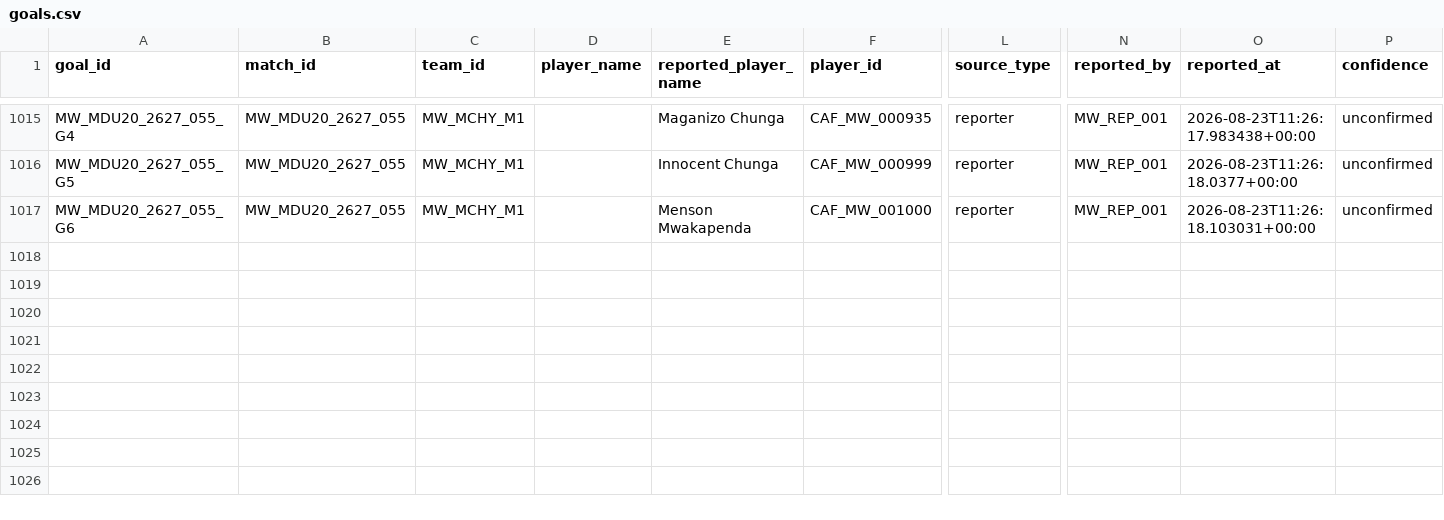
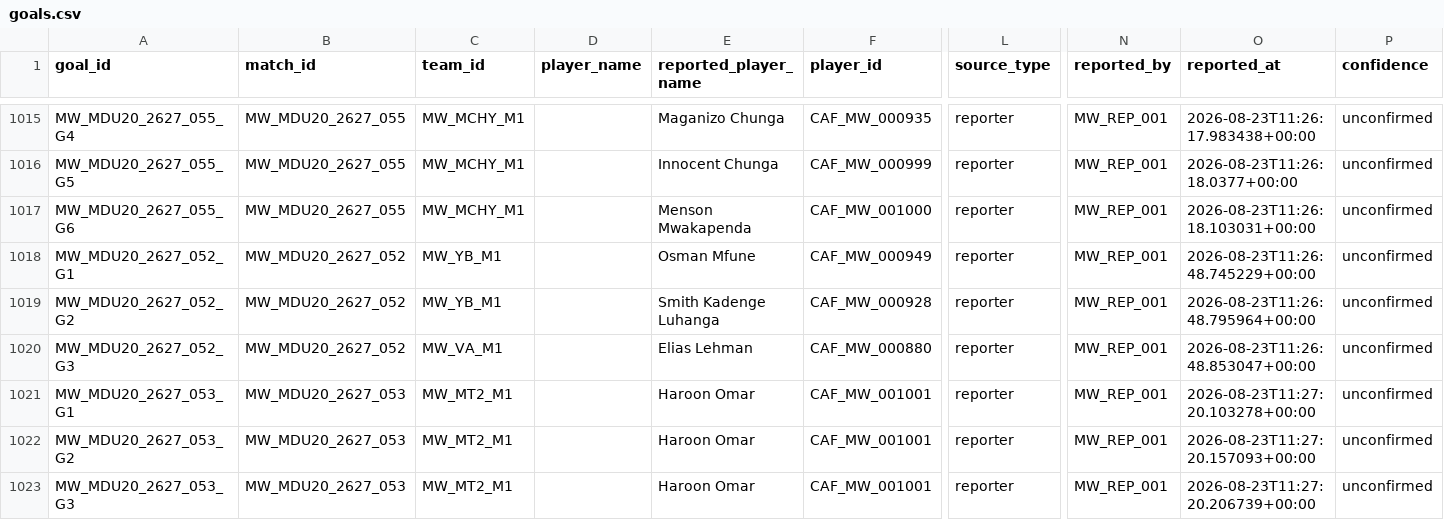
Before and after one commit to theboban5/fb-mw, a CSV file: data/canonical/goals.csv, drawn as a sheet; only a part is shown, gaps mark what is left out; rows hold the shown columns only; the diff names each change by its address in the sheet, - before the commit and + after, or states it on an @@ line.

```diff
--- a/data/canonical/goals.csv
+++ b/data/canonical/goals.csv
+row 1018: MW_MDU20_2627_052_G1 | MW_MDU20_2627_052 | MW_YB_M1 |  | Osman Mfune | CAF_MW_000949 | reporter | MW_REP_001 | 2026-08-23T11:26:48.745229+00:00 | unconfirmed
+row 1019: MW_MDU20_2627_052_G2 | MW_MDU20_2627_052 | MW_YB_M1 |  | Smith Kadenge Luhanga | CAF_MW_000928 | reporter | MW_REP_001 | 2026-08-23T11:26:48.795964+00:00 | unconfirmed
+row 1020: MW_MDU20_2627_052_G3 | MW_MDU20_2627_052 | MW_VA_M1 |  | Elias Lehman | CAF_MW_000880 | reporter | MW_REP_001 | 2026-08-23T11:26:48.853047+00:00 | unconfirmed
+row 1021: MW_MDU20_2627_053_G1 | MW_MDU20_2627_053 | MW_MT2_M1 |  | Haroon Omar | CAF_MW_001001 | reporter | MW_REP_001 | 2026-08-23T11:27:20.103278+00:00 | unconfirmed
+row 1022: MW_MDU20_2627_053_G2 | MW_MDU20_2627_053 | MW_MT2_M1 |  | Haroon Omar | CAF_MW_001001 | reporter | MW_REP_001 | 2026-08-23T11:27:20.157093+00:00 | unconfirmed
+row 1023: MW_MDU20_2627_053_G3 | MW_MDU20_2627_053 | MW_MT2_M1 |  | Haroon Omar | CAF_MW_001001 | reporter | MW_REP_001 | 2026-08-23T11:27:20.206739+00:00 | unconfirmed
```
Also changed, not shown: data/canonical/matches.csv, data/canonical/players.csv.
